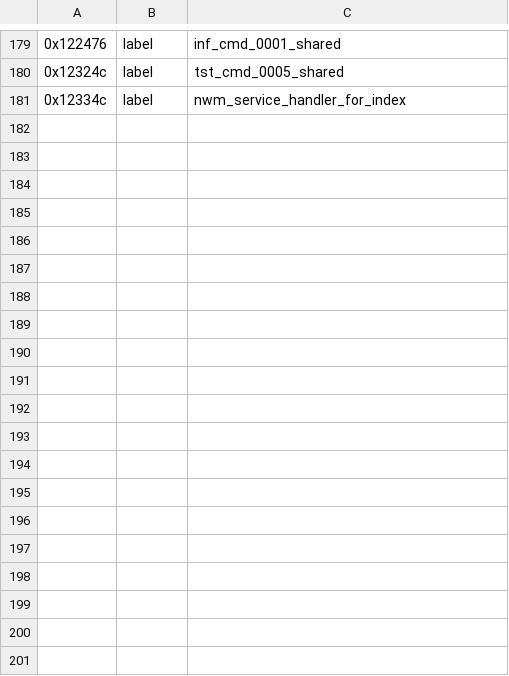
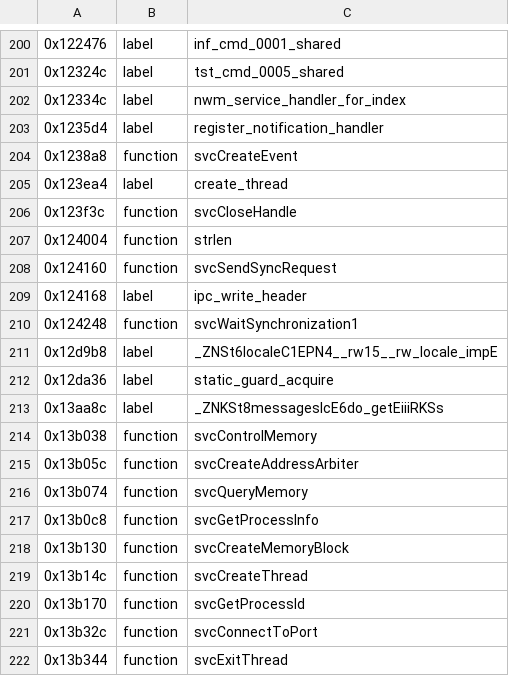
Before and after one commit to KiyoniX/Random_Projects_With_claude, a TSV file: decompil-3ds/fiches/nwm.noms.tsv, drawn as a sheet; only a part is shown, gaps mark what is left out; the diff covers the shown part only.

```diff
--- a/decompil-3ds/fiches/nwm.noms.tsv
+++ b/decompil-3ds/fiches/nwm.noms.tsv
@@ -181 +202,21 @@
 0x12334c	label	nwm_service_handler_for_index
+0x1235d4	label	register_notification_handler
+0x1238a8	function	svcCreateEvent
+0x123ea4	label	create_thread
+0x123f3c	function	svcCloseHandle
+0x124004	function	strlen
+0x124160	function	svcSendSyncRequest
+0x124168	label	ipc_write_header
+0x124248	function	svcWaitSynchronization1
+0x12d9b8	label	_ZNSt6localeC1EPN4__rw15__rw_locale_impE
+0x12da36	label	static_guard_acquire
+0x13aa8c	label	_ZNKSt8messagesIcE6do_getEiiiRKSs
+0x13b038	function	svcControlMemory
+0x13b05c	function	svcCreateAddressArbiter
+0x13b074	function	svcQueryMemory
+0x13b0c8	function	svcGetProcessInfo
+0x13b130	function	svcCreateMemoryBlock
+0x13b14c	function	svcCreateThread
+0x13b170	function	svcGetProcessId
+0x13b32c	function	svcConnectToPort
+0x13b344	function	svcExitThread
```
Also changed, not shown: 36 added rows elsewhere in this file, decompil-3ds/fiches/ac.noms.tsv, decompil-3ds/fiches/boss.noms.tsv, 43 other files.
